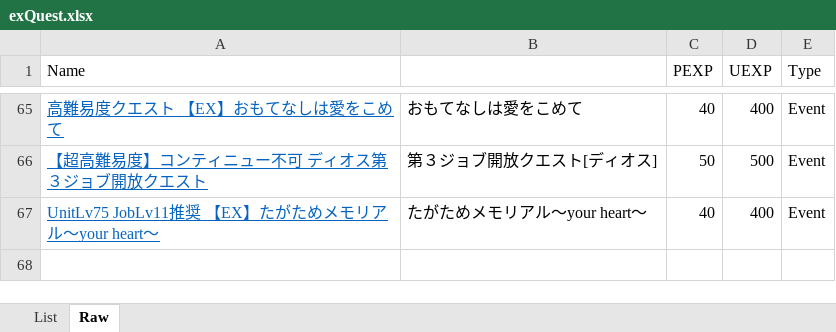
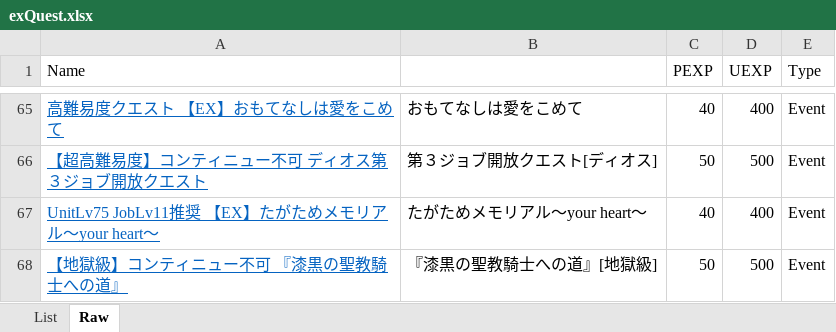
Before and after one commit to Snowdome/tagatame, an Excel workbook: exQuest.xlsx, sheet Raw, drawn as a sheet; only a part is shown, gaps mark what is left out; values as stored, in another font and other column widths than the file's, no borders; the diff names each change by its address in the sheet, - before the commit and + after, or states it on an @@ line.

Commit message:
v200411
Updated mementos and exQuest to 09/04/2020

```diff
--- a/exQuest.xlsx (sheet Raw)
+++ b/exQuest.xlsx (sheet Raw)
+row 68: 【地獄級】コンティニュー不可 『漆黒の聖教騎士への道』 | 『漆黒の聖教騎士への道』[地獄級] | 50 | 500 | Event
```
Also changed, not shown: sheet List, hidden cells, 26 other files.
